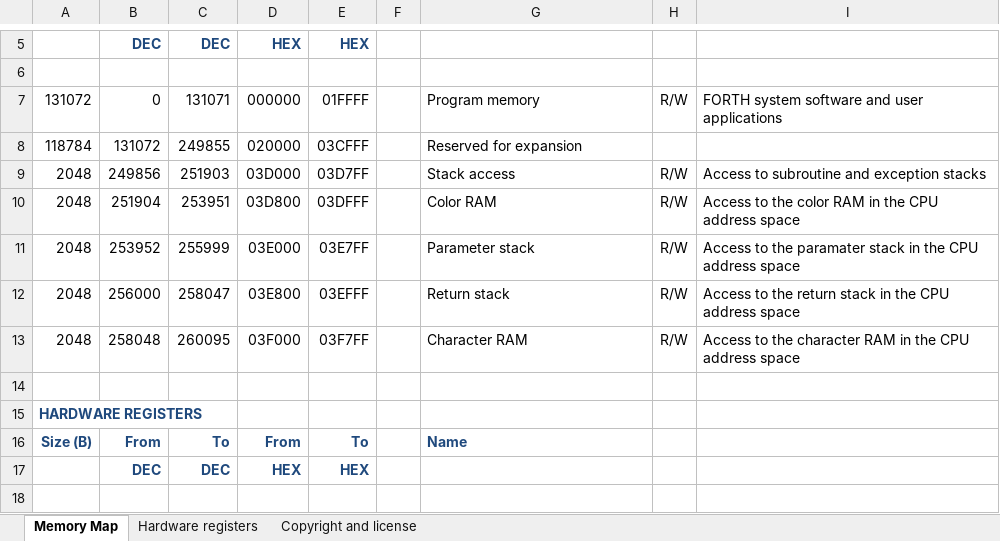
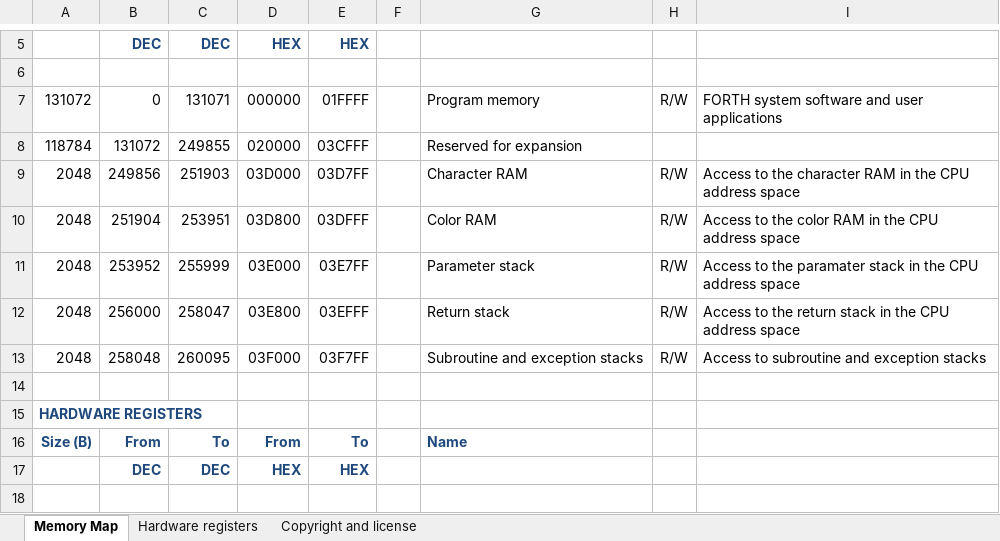
Before and after one commit to Anding/N.I.G.E.-Machine, an Excel workbook: Resources/Memory map.xlsx, sheet Memory Map, drawn as a sheet; only a part is shown, gaps mark what is left out; values as stored, in another font and other column widths than the file's, no borders; the diff names each change by its address in the sheet, - before the commit and + after, or states it on an @@ line.

Commit message:
Working version of N.I.G.E. with new return stack model - THROW will cancel interrupt status if called within an interrup handler - Updated system software to use CATCH and THROW - Improved timing by including some path registers - Reordered memory regions to place access to subroutine and exception stacks in a more logical order

```diff
--- a/Resources/Memory map.xlsx (sheet Memory Map)
+++ b/Resources/Memory map.xlsx (sheet Memory Map)
-G9: Stack access
+G9: Character RAM
-I9: Access to subroutine and exception stacks
+I9: Access to the character RAM in the CPU address space
-G13: Character RAM
+G13: Subroutine and exception stacks
-I13: Access to the character RAM in the CPU address space
+I13: Access to subroutine and exception stacks
```
Also changed, not shown: 12 other files.
